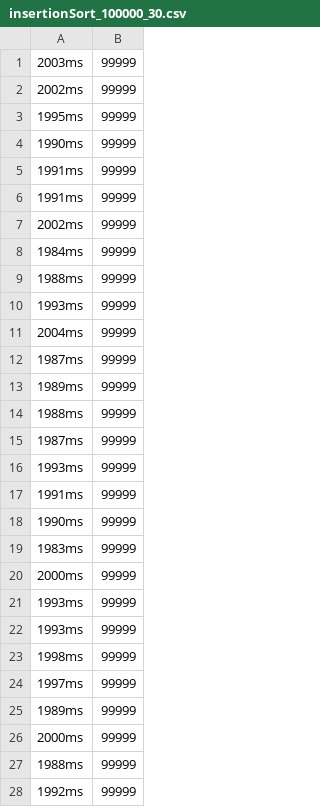
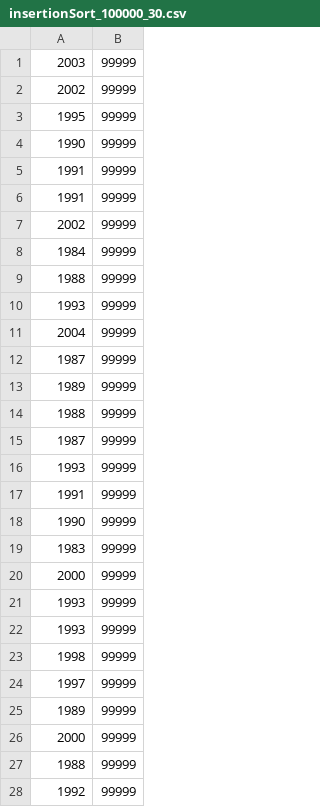
Before and after one commit to Matelz/CIC203-T1, a CSV file: insertionSort_100000_30.csv, drawn as a sheet; only a part is shown; the diff covers the shown part only.

```diff
--- a/insertionSort_100000_30.csv
+++ b/insertionSort_100000_30.csv
@@ -1,28 +1,28 @@
-2003ms, 99999
-2002ms, 99999
-1995ms, 99999
-1990ms, 99999
-1991ms, 99999
-1991ms, 99999
-2002ms, 99999
-1984ms, 99999
-1988ms, 99999
-1993ms, 99999
-2004ms, 99999
-1987ms, 99999
-1989ms, 99999
-1988ms, 99999
-1987ms, 99999
-1993ms, 99999
-1991ms, 99999
-1990ms, 99999
-1983ms, 99999
-2000ms, 99999
-1993ms, 99999
-1993ms, 99999
-1998ms, 99999
-1997ms, 99999
-1989ms, 99999
-2000ms, 99999
-1988ms, 99999
-1992ms, 99999
+2003, 99999
+2002, 99999
+1995, 99999
+1990, 99999
+1991, 99999
+1991, 99999
+2002, 99999
+1984, 99999
+1988, 99999
+1993, 99999
+2004, 99999
+1987, 99999
+1989, 99999
+1988, 99999
+1987, 99999
+1993, 99999
+1991, 99999
+1990, 99999
+1983, 99999
+2000, 99999
+1993, 99999
+1993, 99999
+1998, 99999
+1997, 99999
+1989, 99999
+2000, 99999
+1988, 99999
+1992, 99999
```
Also changed, not shown: 2 edited cells elsewhere in this file, bubbleSort_100000_30.csv, bubbleSort_400000_30.csv, 12 other files.
